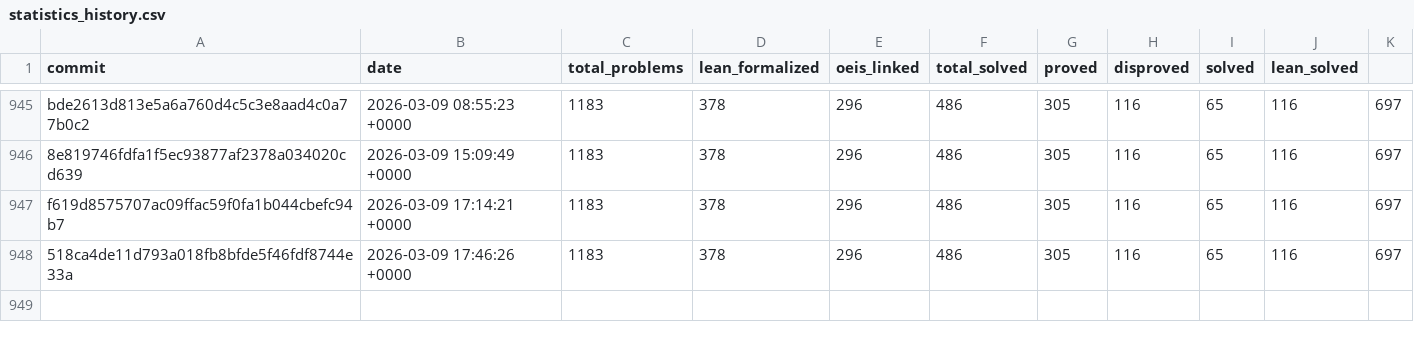
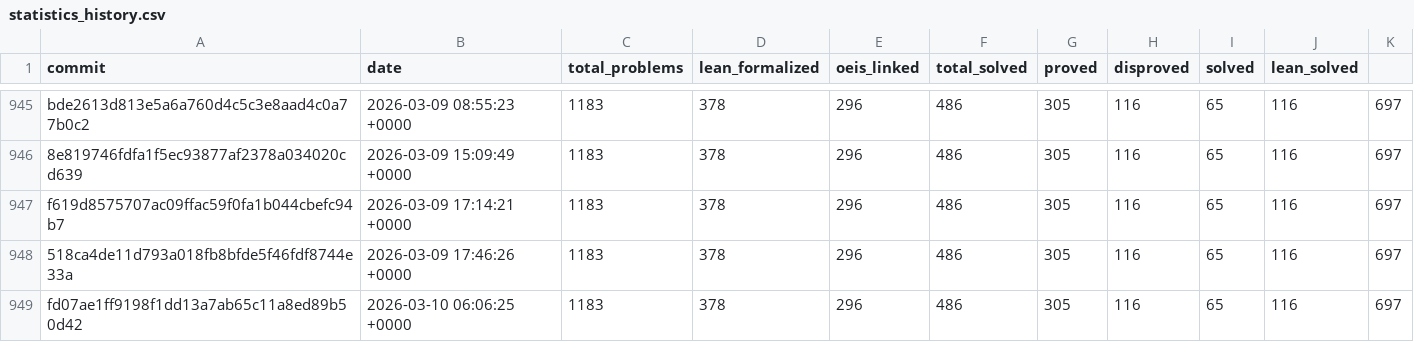
Before and after one commit to teorth/erdosproblems, a CSV file: data/statistics_history.csv, drawn as a sheet; only a part is shown, gaps mark what is left out; the diff names each change by its address in the sheet, - before the commit and + after, or states it on an @@ line.

```diff
--- a/data/statistics_history.csv
+++ b/data/statistics_history.csv
+row 949: fd07ae1ff9198f1dd13a7ab65c11a8ed89b50d42 | 2026-03-10 06:06:25 +0000 | 1183 | 378 | 296 | 486 | 305 | 116 | 65 | 116 | 697
```
Also changed, not shown: 2 other files.
